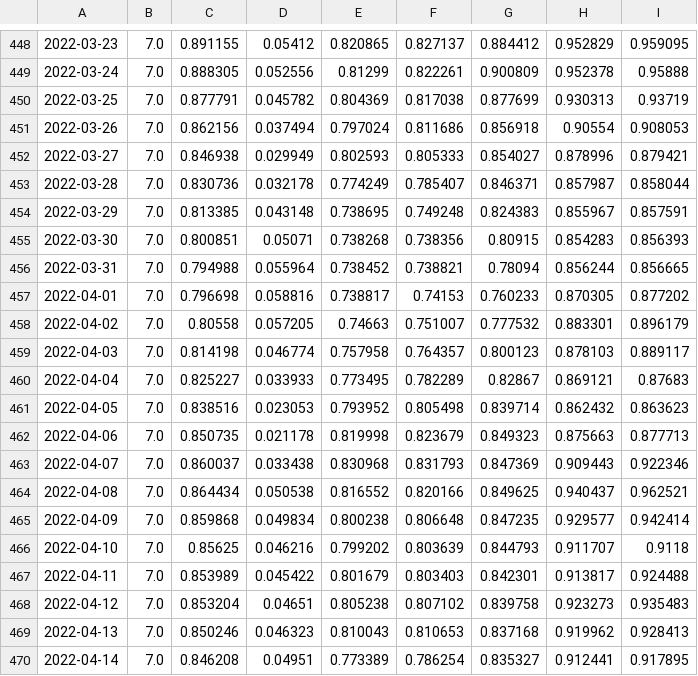
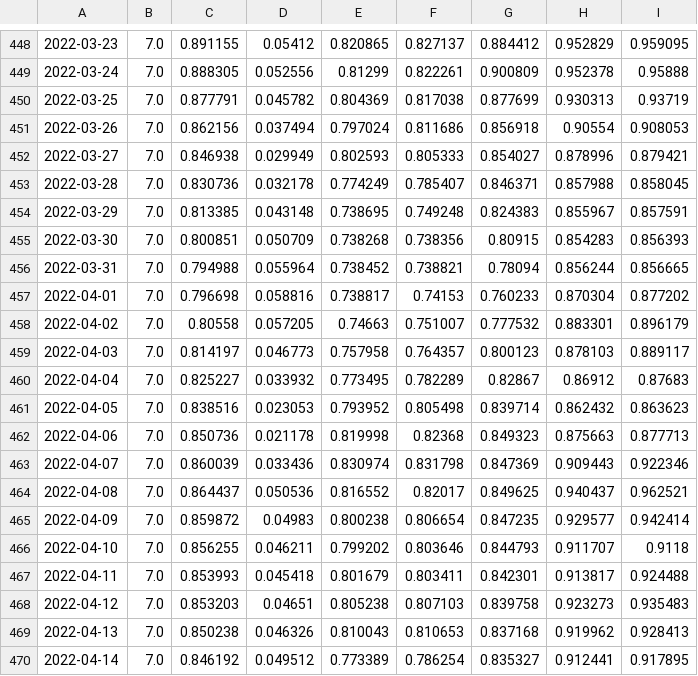
Before and after one commit to Sikerdebaard/r-estimates-nl, a CSV file: data/r_hospital.csv, drawn as a sheet; only a part is shown, gaps mark what is left out; the diff covers the shown part only; the diff names each change by its address in the sheet, - before the commit and + after, or states it on an @@ line.

```diff
--- a/data/r_hospital.csv
+++ b/data/r_hospital.csv
-H453: 0.857987
+H453: 0.857988
-I453: 0.858044
+I453: 0.858045
-D455: 0.05071
+D455: 0.050709
-H457: 0.870305
+H457: 0.870304
-C459: 0.814198
+C459: 0.814197
-D459: 0.046774
+D459: 0.046773
-D460: 0.033933
+D460: 0.033932
-H460: 0.869121
+H460: 0.86912
-C462: 0.850735
+C462: 0.850736
-F462: 0.823679
+F462: 0.82368
-C463: 0.860037
+C463: 0.860039
-D463: 0.033438
+D463: 0.033436
-E463: 0.830968
+E463: 0.830974
-F463: 0.831793
+F463: 0.831798
-C464: 0.864434
+C464: 0.864437
-D464: 0.050538
+D464: 0.050536
-F464: 0.820166
+F464: 0.82017
-C465: 0.859868
+C465: 0.859872
-D465: 0.049834
+D465: 0.04983
-F465: 0.806648
+F465: 0.806654
-C466: 0.85625
+C466: 0.856255
-D466: 0.046216
+D466: 0.046211
-F466: 0.803639
+F466: 0.803646
-C467: 0.853989
+C467: 0.853993
-D467: 0.045422
+D467: 0.045418
-F467: 0.803403
+F467: 0.803411
-C468: 0.853204
+C468: 0.853203
-F468: 0.807102
+F468: 0.807103
-C469: 0.850246
+C469: 0.850238
-D469: 0.046323
+D469: 0.046326
-C470: 0.846208
+C470: 0.846192
-D470: 0.04951
+D470: 0.049512
```
Also changed, not shown: 67 edited cells elsewhere in this file, data/combo_metrics.csv, data/corr_hospital.csv, 3 other files.
